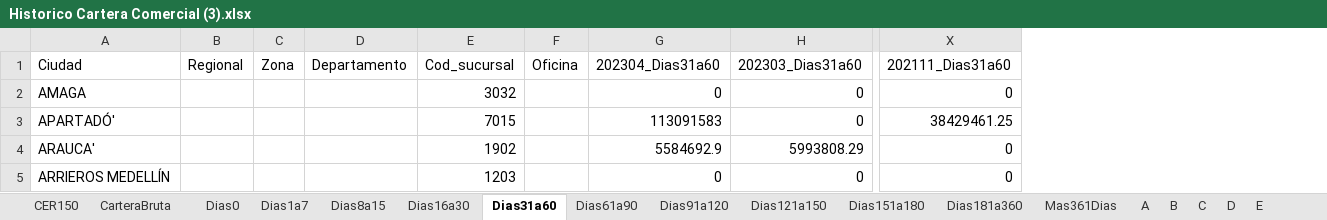
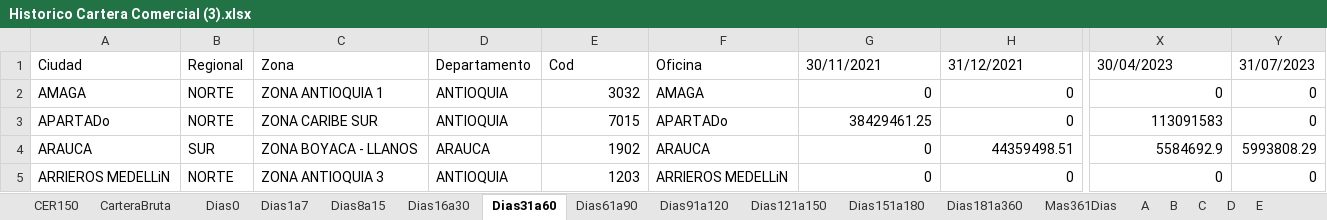
Before and after one commit to Donsanti97/_081-RQ-SIARIndicadoresDeCalidadDelPortafolio, an Excel workbook: documents/procesedDocuments/Historico Cartera Comercial (3).xlsx, sheet Dias31a60, drawn as a sheet; only a part is shown, gaps mark what is left out; values as stored, in another font and other column widths than the file's, no cell formats; removed rows and columns are numbered as before the commit, all else as after; rows hold the shown columns only; the diff covers the shown part only; the diff names each change by its address in the sheet, - before the commit and + after, or states it on an @@ line.

```diff
--- a/documents/procesedDocuments/Historico Cartera Comercial (3).xlsx (sheet Dias31a60)
+++ b/documents/procesedDocuments/Historico Cartera Comercial (3).xlsx (sheet Dias31a60)
-column B, empty
-column C, empty
-column D, empty
+column B, rows 2-5: NORTE | NORTE | SUR | NORTE
+column C, rows 2-5: ZONA ANTIOQUIA 1 | ZONA CARIBE SUR | ZONA BOYACA - LLANOS | ZONA ANTIOQUIA 3
+column D, rows 2-5: ANTIOQUIA | ANTIOQUIA | ARAUCA | ANTIOQUIA
-column F, empty
+column F, rows 2-5: AMAGA | APARTADo | ARAUCA | ARRIEROS MEDELLiN
+column Y, rows 2-5: 0 | 0 | 5993808.29 | 0
-row 1: Ciudad | Regional | Zona | Departamento | Cod_sucursal | Oficina | 202304_Dias31a60 | 202303_Dias31a60 | 202111_Dias31a60
+row 1: Ciudad | Regional | Zona | Departamento | Cod | Oficina | 30/11/2021 | 31/12/2021 | 30/04/2023 | 31/07/2023
-A3: APARTADÓ'
+A3: APARTADo
-G3: 113091583
+G3: 38429461.25
-X3: 38429461.25
+X3: 113091583
-A4: ARAUCA'
+A4: ARAUCA
-G4: 5584692.9
+G4: 0
-H4: 5993808.29
+H4: 44359498.51
-X4: 0
+X4: 5584692.9
-A5: ARRIEROS MEDELLÍN
+A5: ARRIEROS MEDELLiN
```
Also changed, not shown: 15 added rows, 15 removed rows and 1011 edited cells elsewhere in this sheet, sheet NCreditosVigentes, sheet NDeCredComercial, sheet Comercial_Pzo_Perc_08, sheet Comercial_Pzo_Perc_05, sheet B, sheet Dias181a360, 27 more sheets, cell formats, 8 other files.
